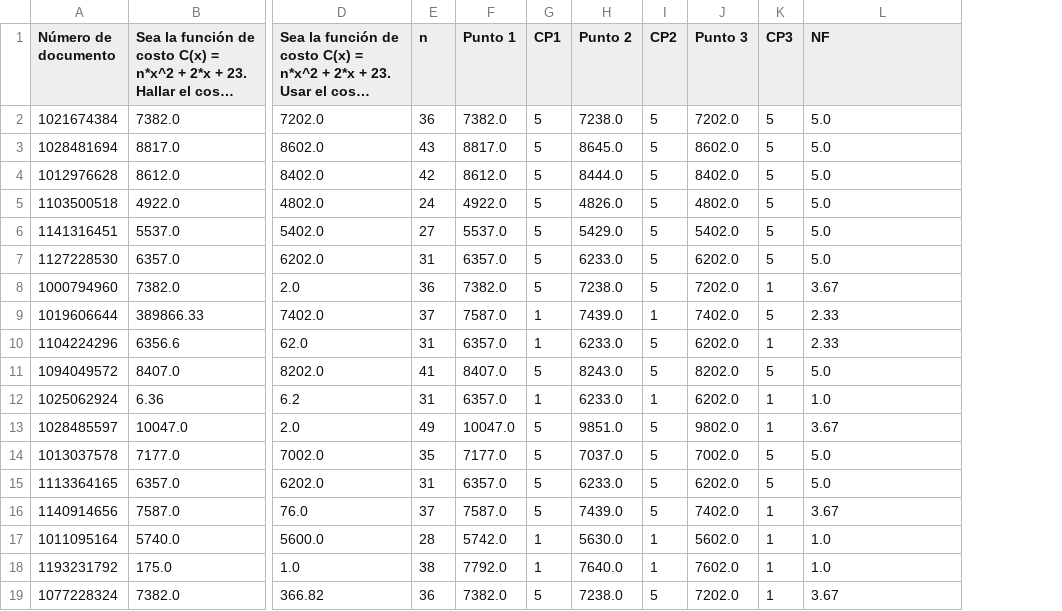
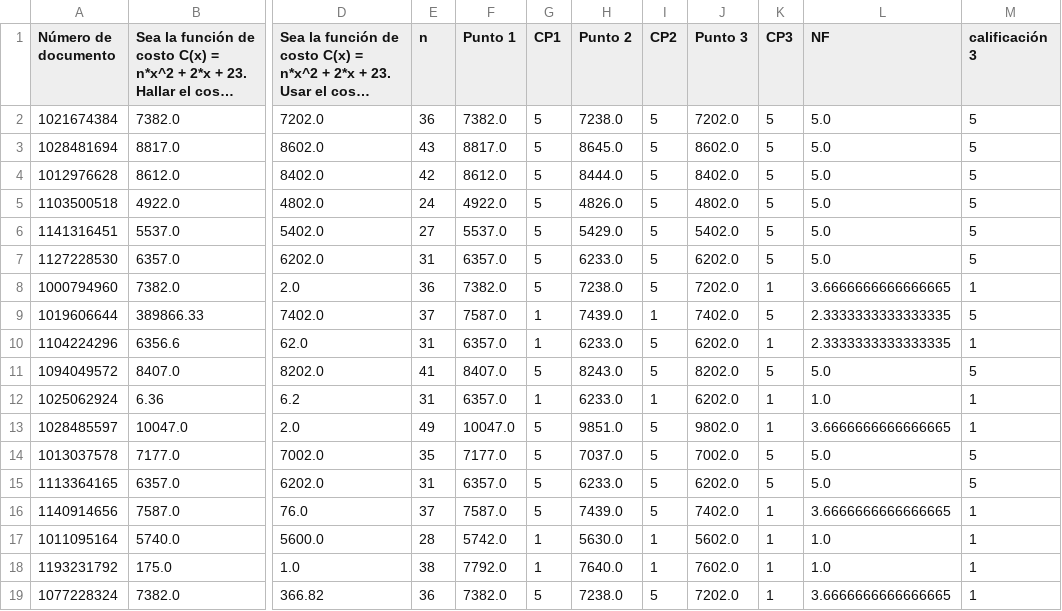
Before and after one commit to KarenTorres28/Proyecto_Final_Grupo_10, a CSV file: pandas/Quiz Cálculo 1- Gobierno 22 de Octubre(1-18).csv, drawn as a sheet; only a part is shown, gaps mark what is left out; long unchanged cells end in …; the diff names each change by its address in the sheet, - before the commit and + after, or states it on an @@ line.

```diff
--- a/pandas/Quiz Cálculo 1- Gobierno 22 de Octubre(1-18).csv
+++ b/pandas/Quiz Cálculo 1- Gobierno 22 de Octubre(1-18).csv
+column M (calificación 3), rows 2-19: 5 | 5 | 5 | 5 | 5 | 5 | 1 | 5 | 1 | 5 | 1 | 1 | 5 | 5 | 1 | 1 | 1 | 1
-L8 (NF): 3.67
+L8 (NF): 3.6666666666666665
-L9:L10 (NF): 2.33
+L9:L10 (NF): 2.3333333333333335
-L13 (NF): 3.67
+L13 (NF): 3.6666666666666665
-L16 (NF): 3.67
+L16 (NF): 3.6666666666666665
-L19 (NF): 3.67
+L19 (NF): 3.6666666666666665
```
Also changed, not shown: 2 other files.
